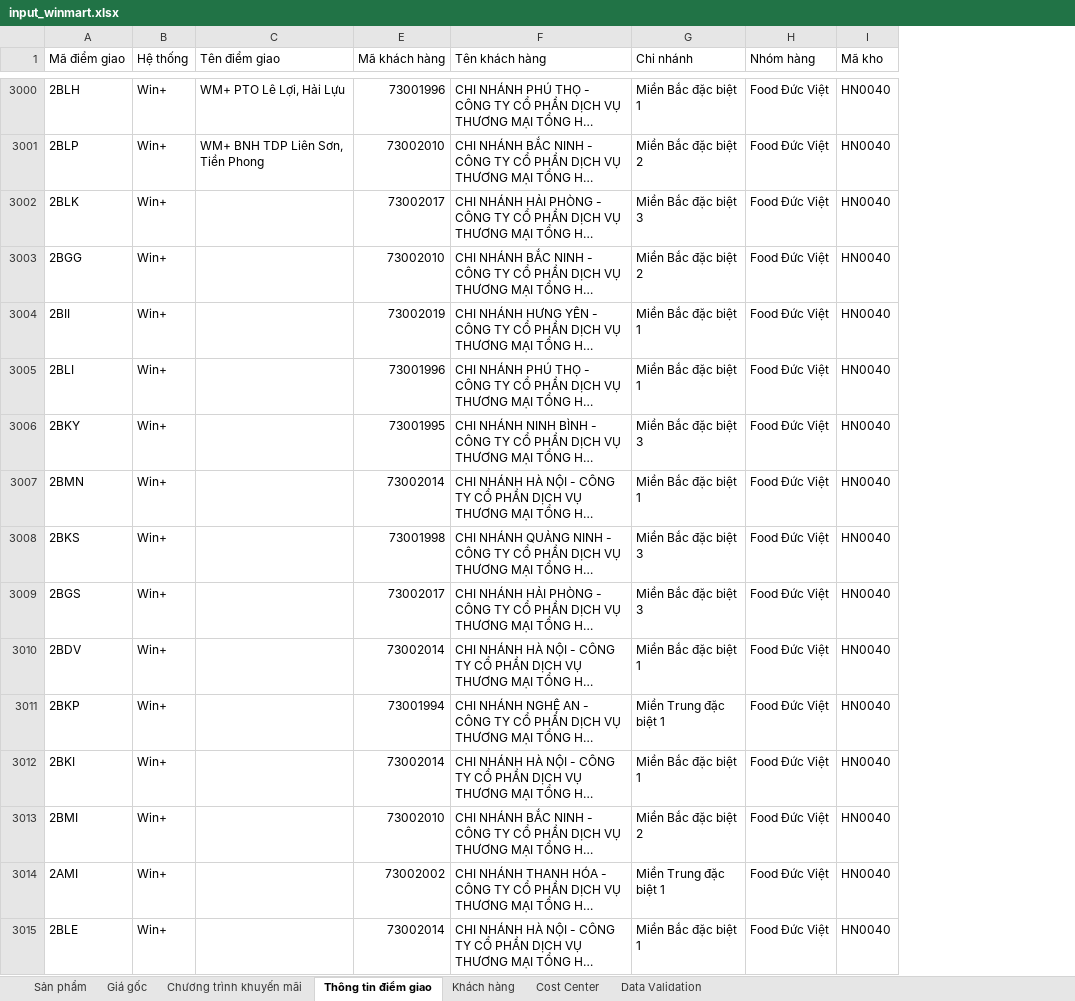
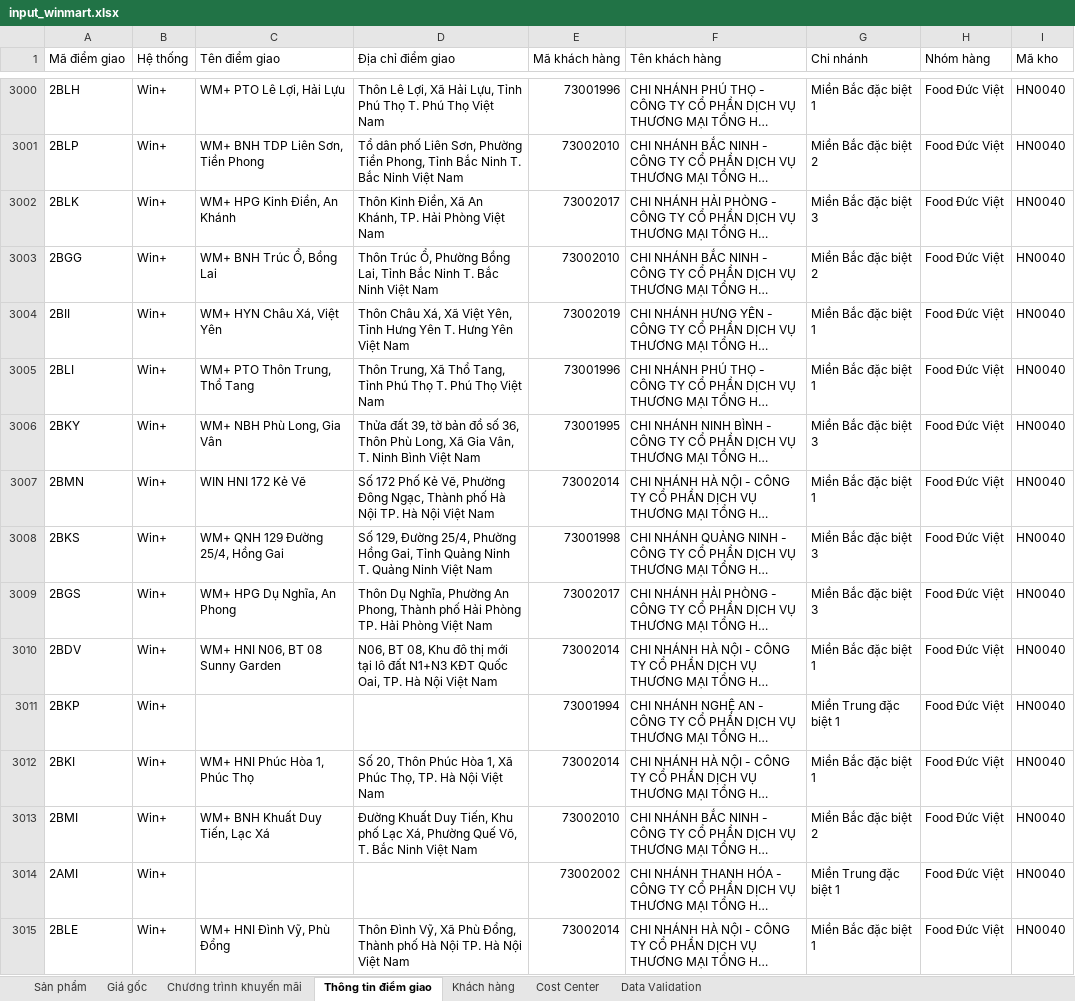
Before and after one commit to daesang-dev/project-upload-reboot, an Excel workbook: data/input_winmart.xlsx, sheet Thông tin điểm giao, drawn as a sheet; only a part is shown, gaps mark what is left out; long unchanged cells end in …; values as stored, in another font and other column widths than the file's, no cell formats; conditional formats and table styles not drawn; the diff covers the shown part only; the diff names each change by its address in the sheet, - before the commit and + after, or states it on an @@ line.

Commit message:
cập nhật thông tin khách hàng

```diff
--- a/data/input_winmart.xlsx (sheet Thông tin điểm giao)
+++ b/data/input_winmart.xlsx (sheet Thông tin điểm giao)
@@ column D (Địa chỉ điểm giao) unhidden, rows 3000-3015: Thôn Lê Lợi, Xã Hải Lựu, Tỉnh Phú Thọ T. Phú Thọ Việt Nam | Tổ dân phố Liên Sơn, Phường Tiền Phong, Tỉnh Bắc Ninh T. Bắc Ninh Việt Nam | Thôn Kinh Điền, Xã An Khánh, TP. Hải Phòng Việt Nam | Thôn Trúc Ổ, Phường Bồng Lai, Tỉnh Bắc Ninh T. Bắc Ninh Việt Nam | Thôn Châu Xá, Xã Việt Yên, Tỉnh Hưng Yên T. Hưng Yên Việt Nam | Thôn Trung, Xã Thổ Tang, Tỉnh Phú Thọ T. Phú Thọ Việt Nam | Thửa đất 39, tờ bản đồ số 36, Thôn Phù Long, Xã Gia Vân, T. Ninh Bình Việt Nam | Số 172 Phố Kẻ Vẽ, Phường Đông Ngạc, Thành phố Hà Nội TP. Hà Nội Việt Nam | Số 129, Đường 25/4, Phường Hồng Gai, Tỉnh Quảng Ninh T. Quảng Ninh Việt Nam | Thôn Dụ Nghĩa, Phường An Phong, Thành phố Hải Phòng TP. Hải Phòng Việt Nam | N06, BT 08, Khu đô thị mới tại lô đất N1+N3 KĐT Quốc Oai, TP. Hà Nội Việt Nam |  | Số 20, Thôn Phúc Hòa 1, Xã Phúc Thọ, TP. Hà Nội Việt Nam | Đường Khuất Duy Tiến, Khu phố Lạc Xá, Phường Quế Võ, T. Bắc Ninh Việt Nam |  | Thôn Đình Vỹ, Xã Phù Đổng, Thành phố Hà Nội TP. Hà Nội Việt Nam @@
-C3002 (Tên điểm giao): (empty)
+C3002 (Tên điểm giao): WM+ HPG Kinh Điền, An Khánh
-C3003 (Tên điểm giao): (empty)
+C3003 (Tên điểm giao): WM+ BNH Trúc Ổ, Bồng Lai
-C3004 (Tên điểm giao): (empty)
+C3004 (Tên điểm giao): WM+ HYN Châu Xá, Việt Yên
-C3005 (Tên điểm giao): (empty)
+C3005 (Tên điểm giao): WM+ PTO Thôn Trung, Thổ Tang
-C3006 (Tên điểm giao): (empty)
+C3006 (Tên điểm giao): WM+ NBH Phù Long, Gia Vân
-C3007 (Tên điểm giao): (empty)
+C3007 (Tên điểm giao): WIN HNI 172 Kẻ Vẽ
-C3008 (Tên điểm giao): (empty)
+C3008 (Tên điểm giao): WM+ QNH 129 Đường 25/4, Hồng Gai
-C3009 (Tên điểm giao): (empty)
+C3009 (Tên điểm giao): WM+ HPG Dụ Nghĩa, An Phong
-C3010 (Tên điểm giao): (empty)
+C3010 (Tên điểm giao): WM+ HNI N06, BT 08 Sunny Garden
-C3012 (Tên điểm giao): (empty)
+C3012 (Tên điểm giao): WM+ HNI Phúc Hòa 1, Phúc Thọ
-C3013 (Tên điểm giao): (empty)
+C3013 (Tên điểm giao): WM+ BNH Khuất Duy Tiến, Lạc Xá
-C3015 (Tên điểm giao): (empty)
+C3015 (Tên điểm giao): WM+ HNI Đình Vỹ, Phù Đổng
```
Also changed, not shown: 3 added rows and 1215 edited cells elsewhere in this sheet, cell formats, hidden cells.
